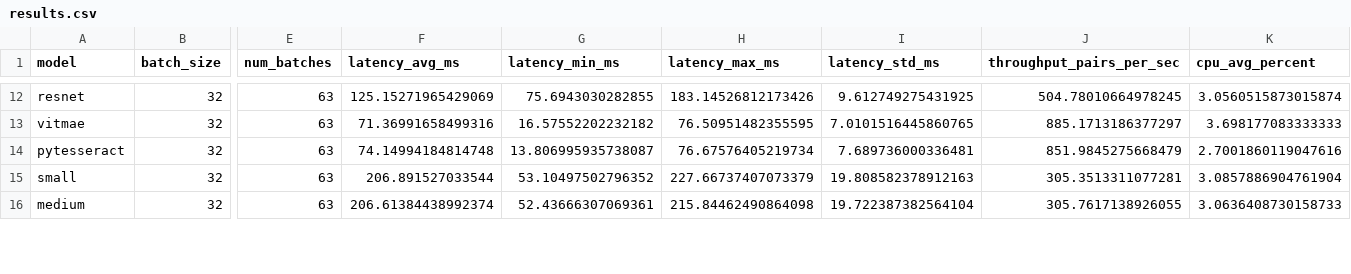
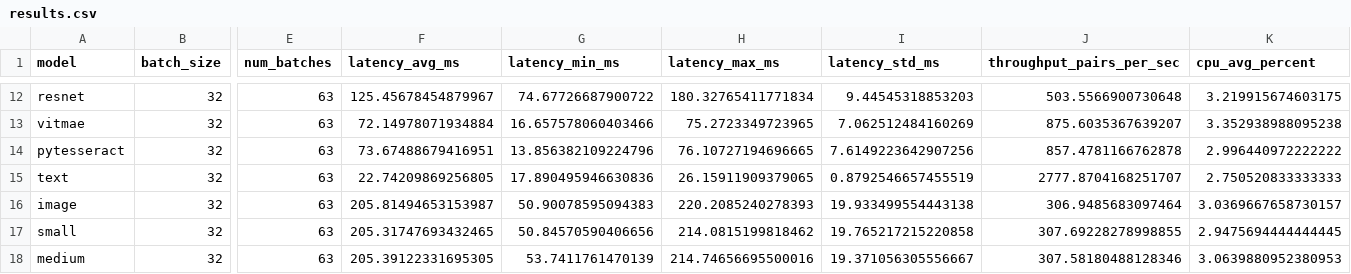
Before and after one commit to hailbee/Itau-group-2, a CSV file: latency_and_baselines/results.csv, drawn as a sheet; only a part is shown, gaps mark what is left out; addresses are those after the commit; rows hold the shown columns only; the diff covers the shown part only; the diff names each change by its address in the sheet, - before the commit and + after, or states it on an @@ line.

```diff
--- a/latency_and_baselines/results.csv
+++ b/latency_and_baselines/results.csv
-F12 (latency_avg_ms): 125.15271965429069
+F12 (latency_avg_ms): 125.45678454879967
-G12 (latency_min_ms): 75.6943030282855
+G12 (latency_min_ms): 74.67726687900722
-H12 (latency_max_ms): 183.14526812173426
+H12 (latency_max_ms): 180.32765411771834
-I12 (latency_std_ms): 9.612749275431925
+I12 (latency_std_ms): 9.44545318853203
-J12 (throughput_pairs_per_sec): 504.78010664978245
+J12 (throughput_pairs_per_sec): 503.5566900730648
-K12 (cpu_avg_percent): 3.0560515873015874
+K12 (cpu_avg_percent): 3.219915674603175
-F13 (latency_avg_ms): 71.36991658499316
+F13 (latency_avg_ms): 72.14978071934884
-G13 (latency_min_ms): 16.57552202232182
+G13 (latency_min_ms): 16.657578060403466
-H13 (latency_max_ms): 76.50951482355595
+H13 (latency_max_ms): 75.2723349723965
-I13 (latency_std_ms): 7.0101516445860765
+I13 (latency_std_ms): 7.062512484160269
-J13 (throughput_pairs_per_sec): 885.1713186377297
+J13 (throughput_pairs_per_sec): 875.6035367639207
-K13 (cpu_avg_percent): 3.698177083333333
+K13 (cpu_avg_percent): 3.352938988095238
-F14 (latency_avg_ms): 74.14994184814748
+F14 (latency_avg_ms): 73.67488679416951
-G14 (latency_min_ms): 13.806995935738087
+G14 (latency_min_ms): 13.856382109224796
-H14 (latency_max_ms): 76.67576405219734
+H14 (latency_max_ms): 76.10727194696665
-I14 (latency_std_ms): 7.689736000336481
+I14 (latency_std_ms): 7.6149223642907256
-J14 (throughput_pairs_per_sec): 851.9845275668479
+J14 (throughput_pairs_per_sec): 857.4781166762878
-K14 (cpu_avg_percent): 2.7001860119047616
+K14 (cpu_avg_percent): 2.996440972222222
+row 15: text | 32 | 63 | 22.74209869256805 | 17.890495946630836 | 26.15911909379065 | 0.8792546657455519 | 2777.8704168251707 | 2.750520833333333
+row 16: image | 32 | 63 | 205.81494653153987 | 50.90078595094383 | 220.2085240278393 | 19.933499554443138 | 306.9485683097464 | 3.0369667658730157
-F17 (latency_avg_ms): 206.891527033544
+F17 (latency_avg_ms): 205.31747693432465
-G17 (latency_min_ms): 53.10497502796352
+G17 (latency_min_ms): 50.84570590406656
-H17 (latency_max_ms): 227.66737407073379
+H17 (latency_max_ms): 214.0815199818462
-I17 (latency_std_ms): 19.808582378912163
+I17 (latency_std_ms): 19.765217215220858
-J17 (throughput_pairs_per_sec): 305.3513311077281
+J17 (throughput_pairs_per_sec): 307.69228278998855
-K17 (cpu_avg_percent): 3.0857886904761904
+K17 (cpu_avg_percent): 2.9475694444444445
-F18 (latency_avg_ms): 206.61384438992374
+F18 (latency_avg_ms): 205.39122331695305
-G18 (latency_min_ms): 52.43666307069361
+G18 (latency_min_ms): 53.7411761470139
-H18 (latency_max_ms): 215.84462490864098
+H18 (latency_max_ms): 214.74656695500016
-I18 (latency_std_ms): 19.722387382564104
+I18 (latency_std_ms): 19.371056305556667
-J18 (throughput_pairs_per_sec): 305.7617138926055
+J18 (throughput_pairs_per_sec): 307.58180488128346
-K18 (cpu_avg_percent): 3.0636408730158733
+K18 (cpu_avg_percent): 3.0639880952380953
```
Also changed, not shown: 90 edited cells elsewhere in this file, latency_and_baselines/results_bs1.csv, 1 other file.
